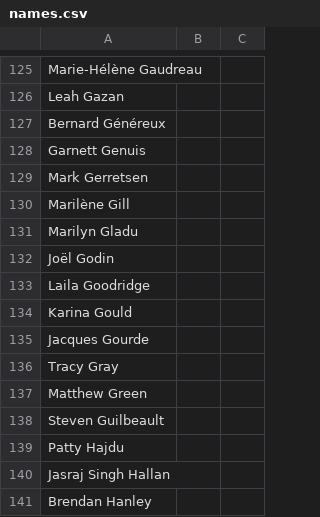
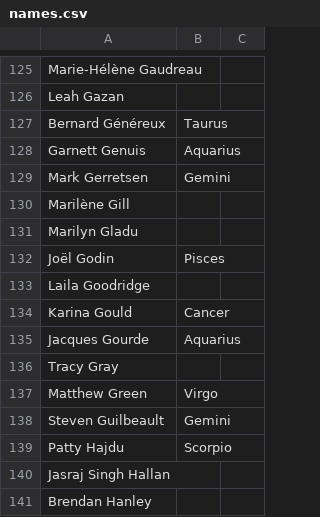
Before and after one commit to codetojoy/canada-poli-zodiac, a CSV file: src/search_tracker_csv/names.csv, drawn as a sheet; only a part is shown, gaps mark what is left out; the diff covers the shown part only.

```diff
--- a/src/search_tracker_csv/names.csv
+++ b/src/search_tracker_csv/names.csv
@@ -126,15 +126,15 @@ Marie-Hélène Gaudreau,
 Leah Gazan,
-Bernard Généreux,
-Garnett Genuis,
-Mark Gerretsen,
+Bernard Généreux,Taurus
+Garnett Genuis,Aquarius
+Mark Gerretsen,Gemini
 Marilène Gill,
 Marilyn Gladu,
-Joël Godin,
+Joël Godin,Pisces
 Laila Goodridge,
-Karina Gould,
-Jacques Gourde,
+Karina Gould,Cancer
+Jacques Gourde,Aquarius
 Tracy Gray,
-Matthew Green,
-Steven Guilbeault,
-Patty Hajdu,
+Matthew Green,Virgo
+Steven Guilbeault,Gemini
+Patty Hajdu,Scorpio
 Jasraj Singh Hallan,
```
Also changed, not shown: 32 edited cells elsewhere in this file, zodiac_federal_mp.csv, 2 other files.
